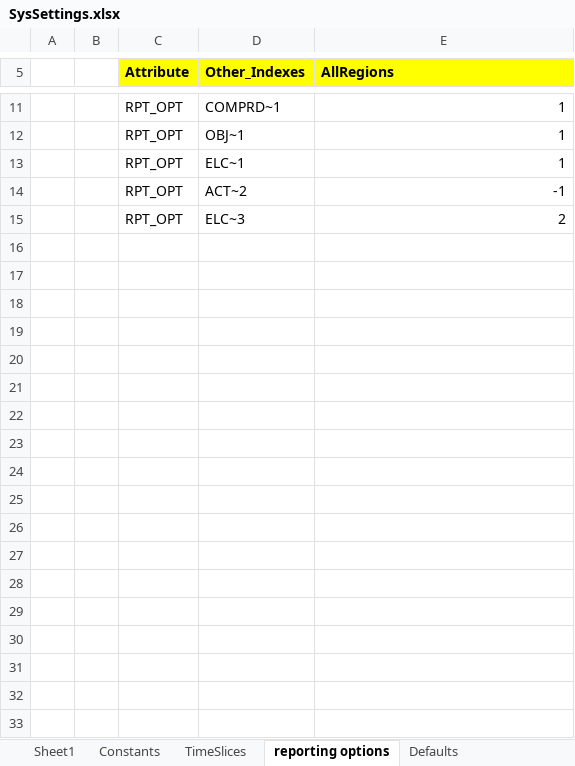
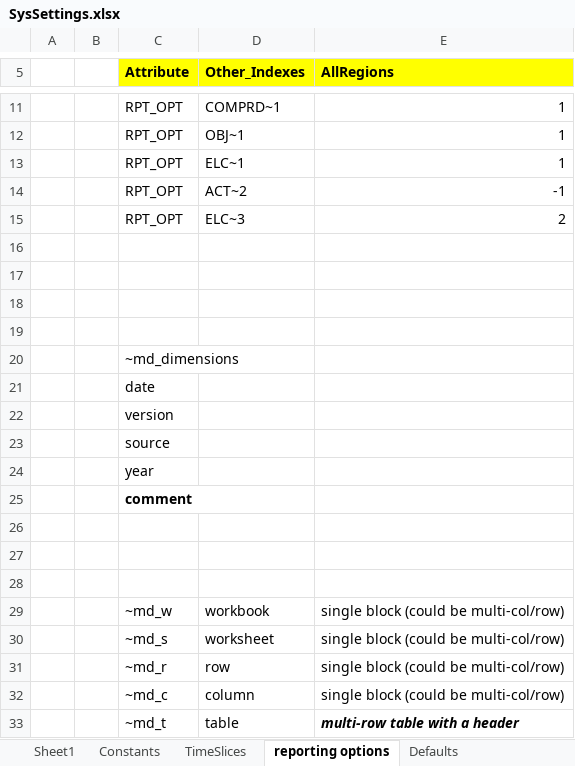
Before and after one commit to kanors-emr/Model_Demo_Adv_Veda, an Excel workbook: SysSettings.xlsx, sheet reporting options, drawn as a sheet; only a part is shown, gaps mark what is left out; values as stored, in another font and other column widths than the file's, no borders; charts and pictures not drawn; the diff names each change by its address in the sheet, - before the commit and + after, or states it on an @@ line.

Commit message:
meta data syntax

```diff
--- a/SysSettings.xlsx (sheet reporting options)
+++ b/SysSettings.xlsx (sheet reporting options)
+row 16: (empty)
+row 17: (empty)
+row 18: (empty)
+row 19: (empty)
+row 20:  |  | ~md_dimensions
+row 21:  |  | date
+row 22:  |  | version
+row 23:  |  | source
+row 24:  |  | year
+row 25:  |  | comment
+row 26: (empty)
+row 27: (empty)
+row 28: (empty)
+row 29:  |  | ~md_w | workbook | single block (could be multi-col/row)
+row 30:  |  | ~md_s | worksheet | single block (could be multi-col/row)
+row 31:  |  | ~md_r | row | single block (could be multi-col/row)
+row 32:  |  | ~md_c | column | single block (could be multi-col/row)
+row 33:  |  | ~md_t | table | multi-row table with a header
```
Also changed, not shown: VT_EREG1_ELC_V12.xlsx, suppxls/Scen_demo_IRE_XBND.xlsx, 3 other files.
